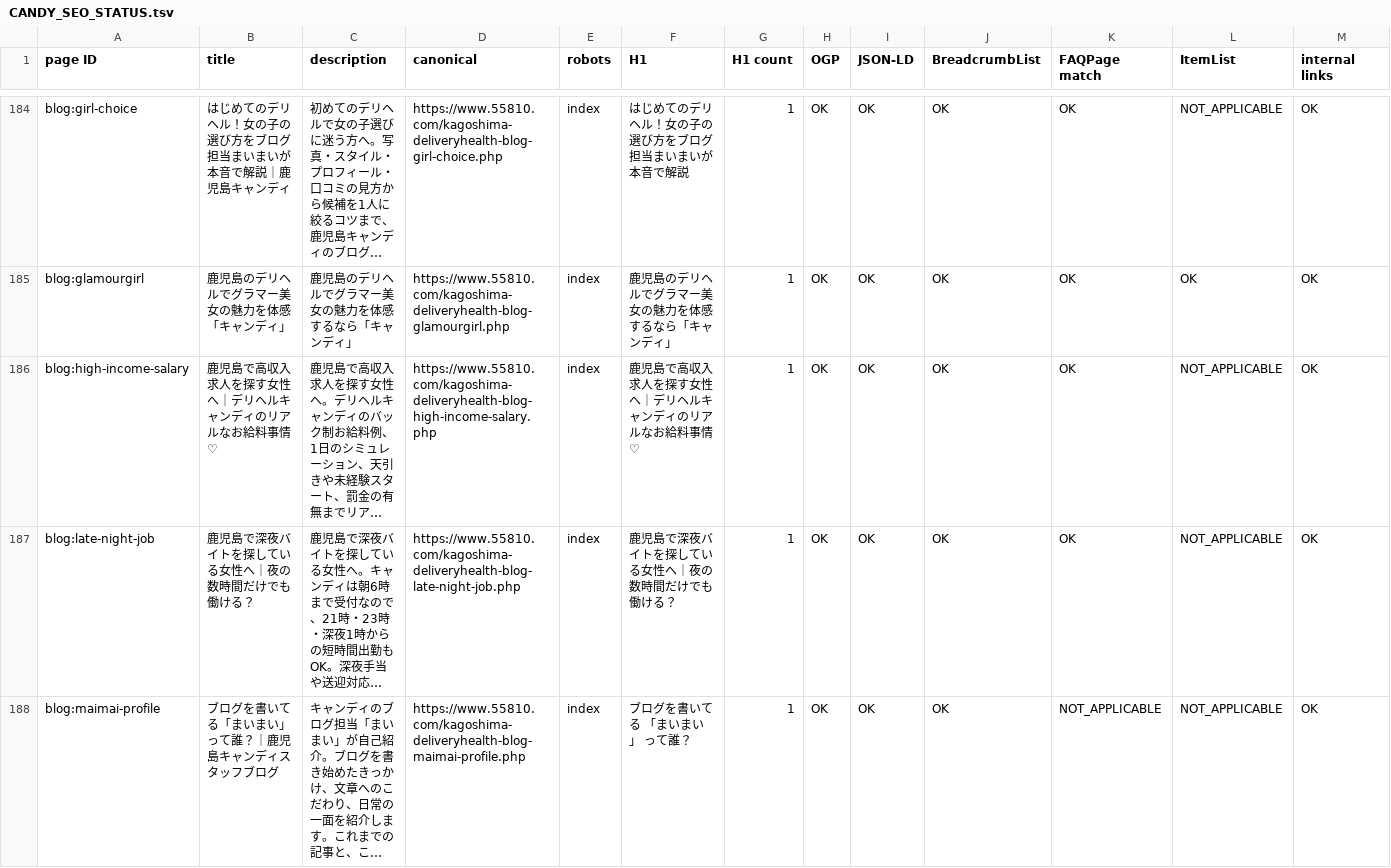
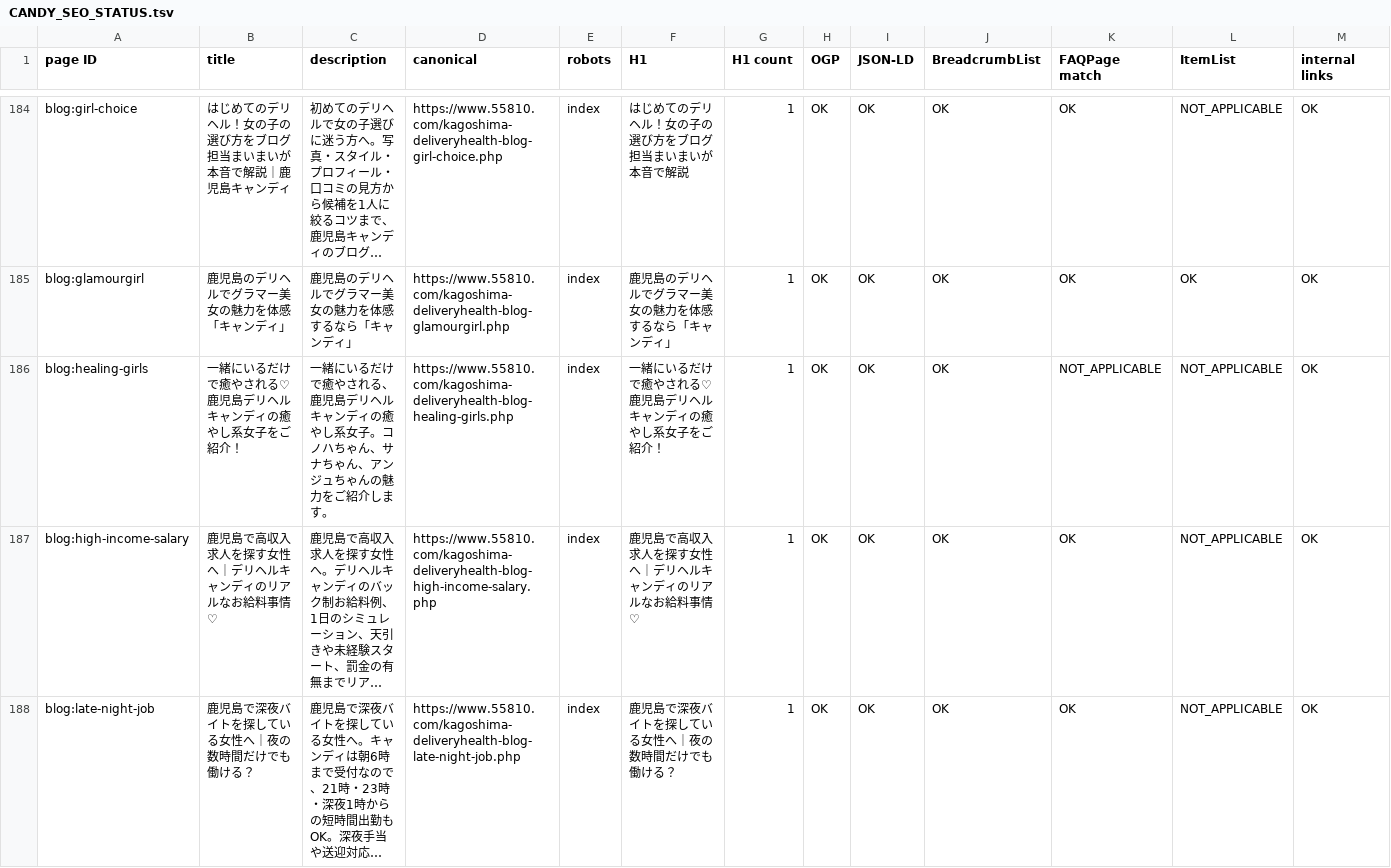
Before and after one commit to makotonishikubo0418-cmd/candy, a TSV file: management/specs/generated/CANDY_SEO_STATUS.tsv, drawn as a sheet; only a part is shown, gaps mark what is left out; the shorter side is filled out with more unchanged rows; long unchanged cells end in …; rows hold the shown columns only; the diff names each change by its address in the sheet, - before the commit and + after, or states it on an @@ line.

```diff
--- a/management/specs/generated/CANDY_SEO_STATUS.tsv
+++ b/management/specs/generated/CANDY_SEO_STATUS.tsv
+row 186: blog:healing-girls | 一緒にいるだけで癒やされる♡ 鹿児島デリヘルキャンディの癒やし系女子をご紹介！ | 一緒にいるだけで癒やされる、鹿児島デリヘルキャンディの癒やし系女子。コノハちゃん、サナちゃん、アンジュちゃんの魅力をご紹介します。 | https://www.55810.com/kagoshima-deliveryhealth-blog-healing-girls.php | index | 一緒にいるだけで癒やされる♡ 鹿児島デリヘルキャンディの癒やし系女子をご紹介！ | 1 | OK | OK | OK | NOT_APPLICABLE | NOT_APPLICABLE | OK
```
Also changed, not shown: management/specs/generated/CANDY_SITE_PAGE_LEDGER.tsv, 50 other files.
